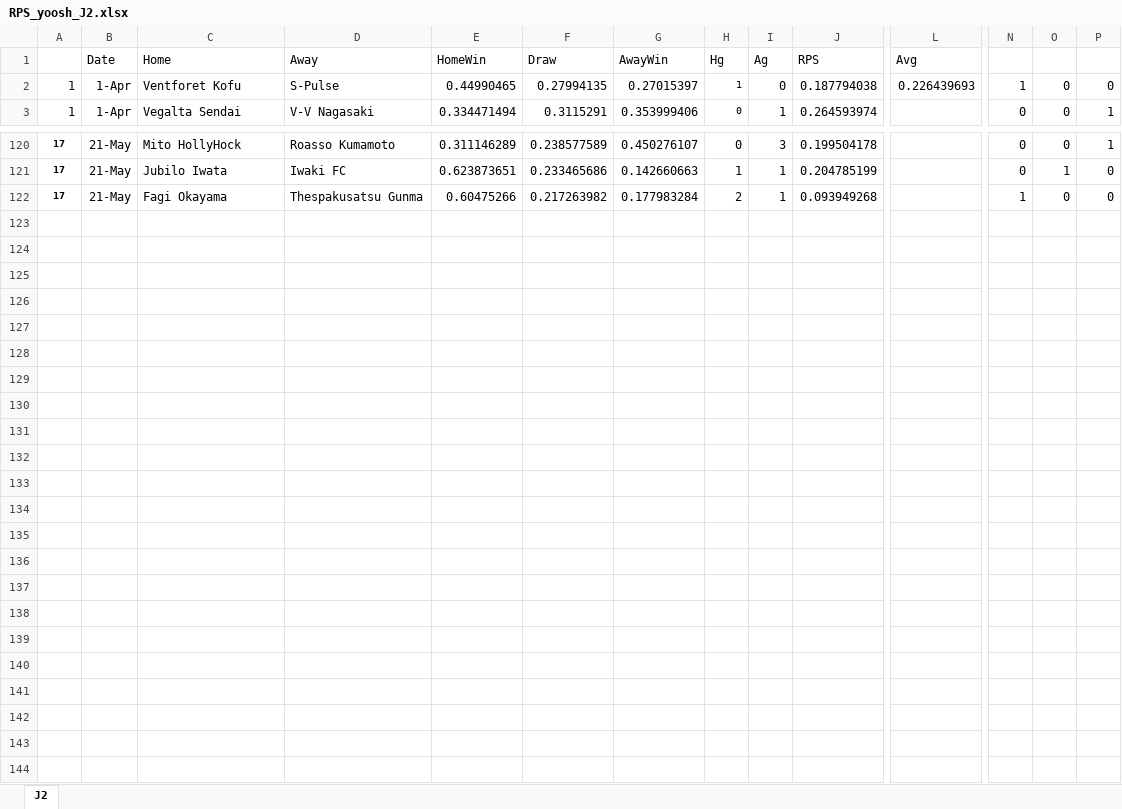
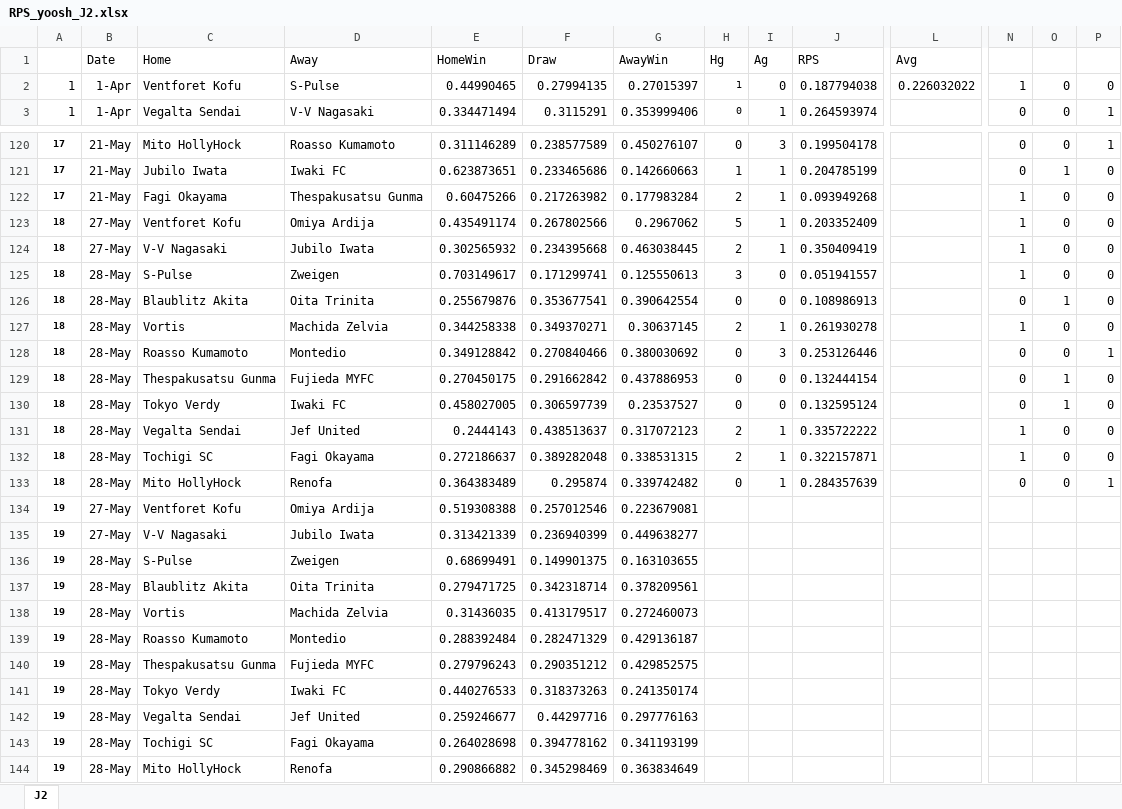
Before and after one commit to y00sh/Soccer-Prediction, an Excel workbook: RPS_yoosh_J2.xlsx, sheet J2, drawn as a sheet; only a part is shown, gaps mark what is left out; values as stored, in another font and other column widths than the file's, no borders; rows hold the shown columns only; the diff names each change by its address in the sheet, - before the commit and + after, or states it on an @@ line.

Commit message:
RPS 0.226

```diff
--- a/RPS_yoosh_J2.xlsx (sheet J2)
+++ b/RPS_yoosh_J2.xlsx (sheet J2)
-L2 (Avg): 0.226439693
+L2 (Avg): 0.226032022
+row 123: 18 | 27-May | Ventforet Kofu | Omiya Ardija | 0.435491174 | 0.267802566 | 0.2967062 | 5 | 1 | 0.203352409 |  | 1 | 0 | 0
+row 124: 18 | 27-May | V-V Nagasaki | Jubilo Iwata | 0.302565932 | 0.234395668 | 0.463038445 | 2 | 1 | 0.350409419 |  | 1 | 0 | 0
+row 125: 18 | 28-May | S-Pulse | Zweigen | 0.703149617 | 0.171299741 | 0.125550613 | 3 | 0 | 0.051941557 |  | 1 | 0 | 0
+row 126: 18 | 28-May | Blaublitz Akita | Oita Trinita | 0.255679876 | 0.353677541 | 0.390642554 | 0 | 0 | 0.108986913 |  | 0 | 1 | 0
+row 127: 18 | 28-May | Vortis | Machida Zelvia | 0.344258338 | 0.349370271 | 0.30637145 | 2 | 1 | 0.261930278 |  | 1 | 0 | 0
+row 128: 18 | 28-May | Roasso Kumamoto | Montedio | 0.349128842 | 0.270840466 | 0.380030692 | 0 | 3 | 0.253126446 |  | 0 | 0 | 1
+row 129: 18 | 28-May | Thespakusatsu Gunma | Fujieda MYFC | 0.270450175 | 0.291662842 | 0.437886953 | 0 | 0 | 0.132444154 |  | 0 | 1 | 0
+row 130: 18 | 28-May | Tokyo Verdy | Iwaki FC | 0.458027005 | 0.306597739 | 0.23537527 | 0 | 0 | 0.132595124 |  | 0 | 1 | 0
+row 131: 18 | 28-May | Vegalta Sendai | Jef United | 0.2444143 | 0.438513637 | 0.317072123 | 2 | 1 | 0.335722222 |  | 1 | 0 | 0
+row 132: 18 | 28-May | Tochigi SC | Fagi Okayama | 0.272186637 | 0.389282048 | 0.338531315 | 2 | 1 | 0.322157871 |  | 1 | 0 | 0
+row 133: 18 | 28-May | Mito HollyHock | Renofa | 0.364383489 | 0.295874 | 0.339742482 | 0 | 1 | 0.284357639 |  | 0 | 0 | 1
+row 134: 19 | 27-May | Ventforet Kofu | Omiya Ardija | 0.519308388 | 0.257012546 | 0.223679081
+row 135: 19 | 27-May | V-V Nagasaki | Jubilo Iwata | 0.313421339 | 0.236940399 | 0.449638277
+row 136: 19 | 28-May | S-Pulse | Zweigen | 0.68699491 | 0.149901375 | 0.163103655
+row 137: 19 | 28-May | Blaublitz Akita | Oita Trinita | 0.279471725 | 0.342318714 | 0.378209561
+row 138: 19 | 28-May | Vortis | Machida Zelvia | 0.31436035 | 0.413179517 | 0.272460073
+row 139: 19 | 28-May | Roasso Kumamoto | Montedio | 0.288392484 | 0.282471329 | 0.429136187
+row 140: 19 | 28-May | Thespakusatsu Gunma | Fujieda MYFC | 0.279796243 | 0.290351212 | 0.429852575
+row 141: 19 | 28-May | Tokyo Verdy | Iwaki FC | 0.440276533 | 0.318373263 | 0.241350174
+row 142: 19 | 28-May | Vegalta Sendai | Jef United | 0.259246677 | 0.44297716 | 0.297776163
+row 143: 19 | 28-May | Tochigi SC | Fagi Okayama | 0.264028698 | 0.394778162 | 0.341193199
+row 144: 19 | 28-May | Mito HollyHock | Renofa | 0.290866882 | 0.345298469 | 0.363834649
```
